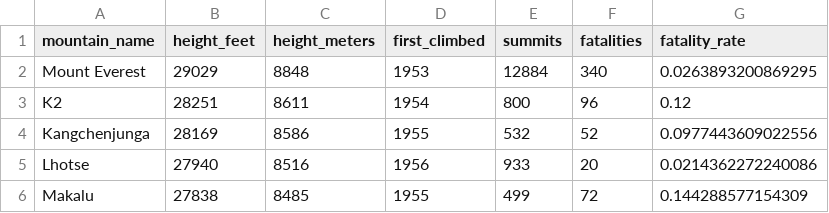
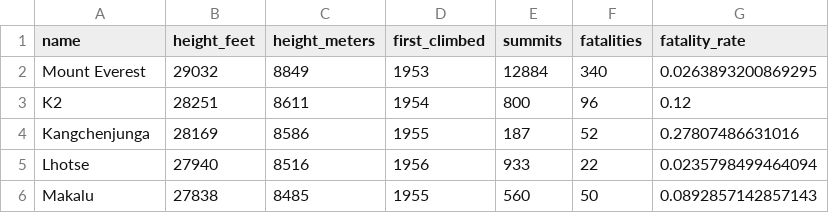
Before and after one commit to mmscriven/BIS15L_W26_mmscriven, a CSV file: lab3/mountains_data.csv, drawn as a sheet.

```diff
--- a/lab3/mountains_data.csv
+++ b/lab3/mountains_data.csv
@@ -1,6 +1,6 @@
-"mountain_name","height_feet","height_meters","first_climbed","summits","fatalities","fatality_rate"
-"Mount Everest",29029,8848,1953,12884,340,0.0263893200869295
+"name","height_feet","height_meters","first_climbed","summits","fatalities","fatality_rate"
+"Mount Everest",29032,8849,1953,12884,340,0.0263893200869295
 "K2",28251,8611,1954,800,96,0.12
-"Kangchenjunga",28169,8586,1955,532,52,0.0977443609022556
-"Lhotse",27940,8516,1956,933,20,0.0214362272240086
-"Makalu",27838,8485,1955,499,72,0.144288577154309
+"Kangchenjunga",28169,8586,1955,187,52,0.27807486631016
+"Lhotse",27940,8516,1956,933,22,0.0235798499464094
+"Makalu",27838,8485,1955,560,50,0.0892857142857143
```
Also changed, not shown: 7 other files.
